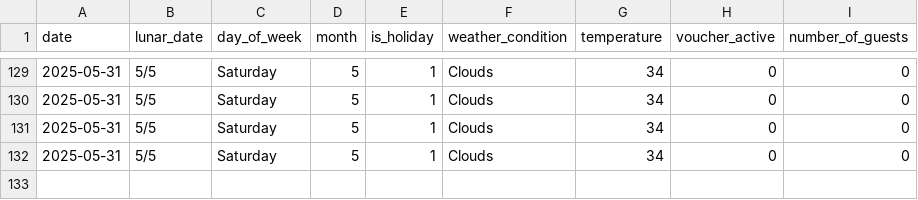
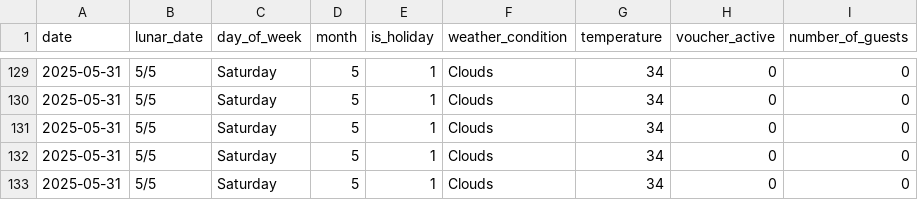
Before and after one commit to Kuwado/Do_An, a CSV file: backend/data/model_2.csv, drawn as a sheet; only a part is shown, gaps mark what is left out; the diff names each change by its address in the sheet, - before the commit and + after, or states it on an @@ line.

```diff
--- a/backend/data/model_2.csv
+++ b/backend/data/model_2.csv
+row 133: 2025-05-31 | 5/5 | Saturday | 5 | 1 | Clouds | 34 | 0 | 0
```
Also changed, not shown: backend/data/model_1.csv, 12 other files.
